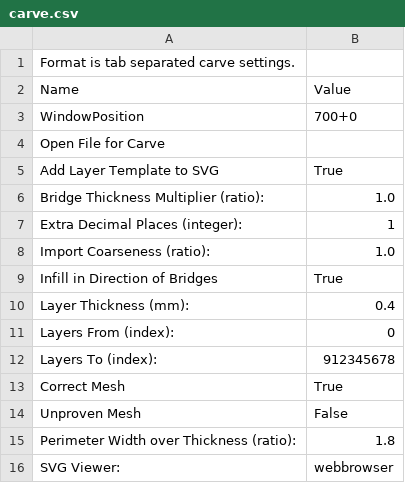
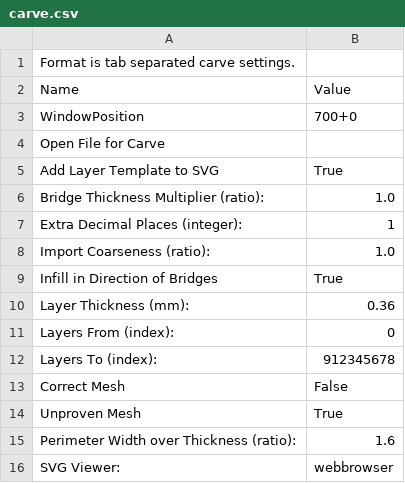
Before and after one commit to clothbot/DotSkeinforge, a CSV file: skeinforge_live_settings/profiles/extrusion/ABS/carve.csv, drawn as a sheet.

Commit message:
Synching up roughly to RepG skeinforge settings. WIP.

```diff
--- a/skeinforge_live_settings/profiles/extrusion/ABS/carve.csv
+++ b/skeinforge_live_settings/profiles/extrusion/ABS/carve.csv
@@ -9,8 +9,8 @@ Import Coarseness (ratio):	1.0
 Infill in Direction of Bridges	True
-Layer Thickness (mm):	0.4
+Layer Thickness (mm):	0.36
 Layers From (index):	0
 Layers To (index):	912345678
-Correct Mesh	True
-Unproven Mesh	False
-Perimeter Width over Thickness (ratio):	1.8
+Correct Mesh	False
+Unproven Mesh	True
+Perimeter Width over Thickness (ratio):	1.6
 SVG Viewer:	webbrowser
```
Also changed, not shown: 11 other files.
